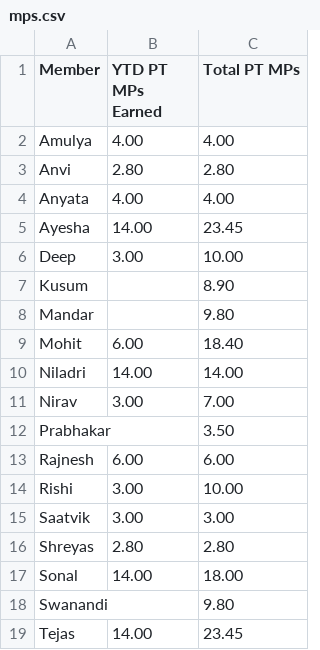
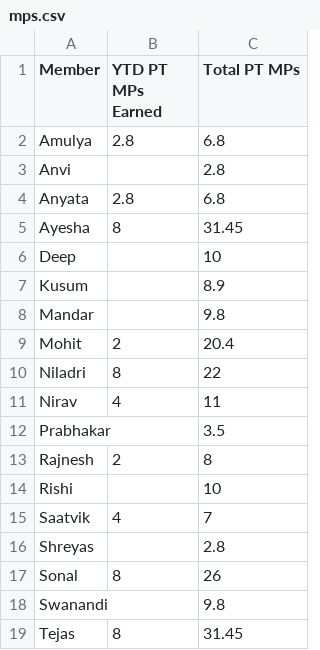
Before and after one commit to rajnesh/bridgetable, a CSV file: mps.csv, drawn as a sheet.

```diff
--- a/mps.csv
+++ b/mps.csv
@@ -1,19 +1,19 @@
 Member,YTD PT MPs Earned,Total PT MPs
-Amulya,4.00,4.00
-Anvi,2.80,2.80
-Anyata,4.00,4.00
-Ayesha,14.00,23.45
-Deep,3.00,10.00
-Kusum,,8.90
-Mandar,,9.80
-Mohit,6.00,18.40
-Niladri,14.00,14.00
-Nirav,3.00,7.00
-Prabhakar,,3.50
-Rajnesh,6.00,6.00
-Rishi,3.00,10.00
-Saatvik,3.00,3.00
-Shreyas,2.80,2.80
-Sonal,14.00,18.00
-Swanandi,,9.80
-Tejas,14.00,23.45
+Amulya,2.8,6.8
+Anvi,,2.8
+Anyata,2.8,6.8
+Ayesha,8,31.45
+Deep,,10
+Kusum,,8.9
+Mandar,,9.8
+Mohit,2,20.4
+Niladri,8,22
+Nirav,4,11
+Prabhakar,,3.5
+Rajnesh,2,8
+Rishi,,10
+Saatvik,4,7
+Shreyas,,2.8
+Sonal,8,26
+Swanandi,,9.8
+Tejas,8,31.45
```
Also changed, not shown: results.csv, 20 other files.
